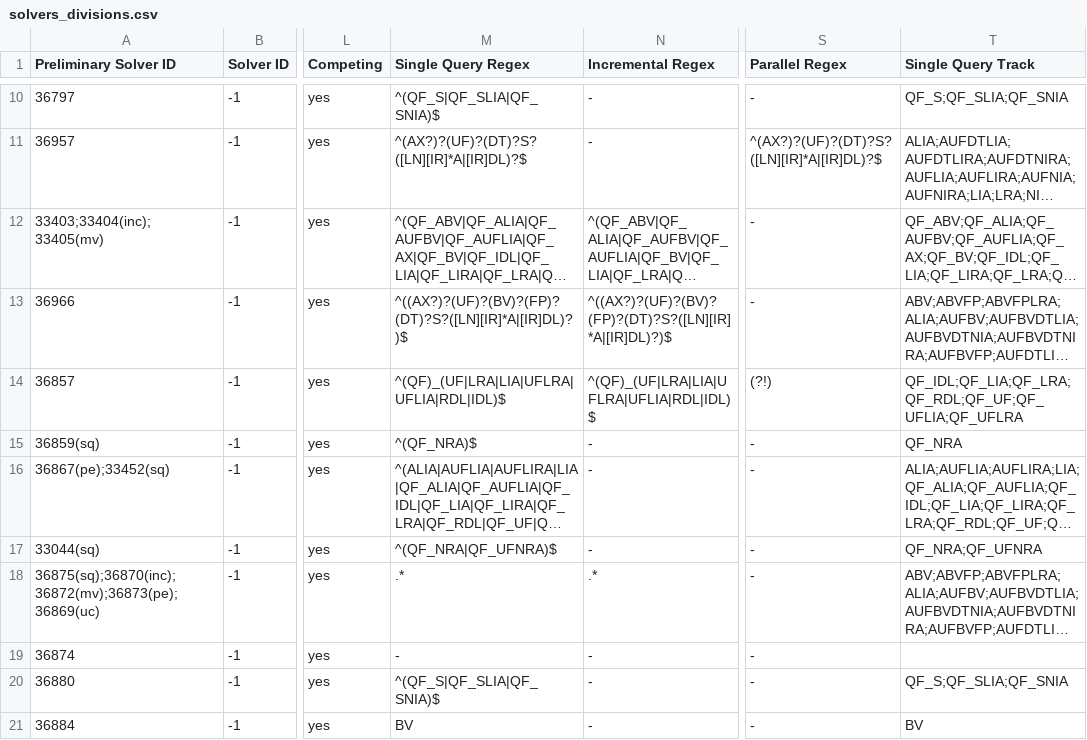
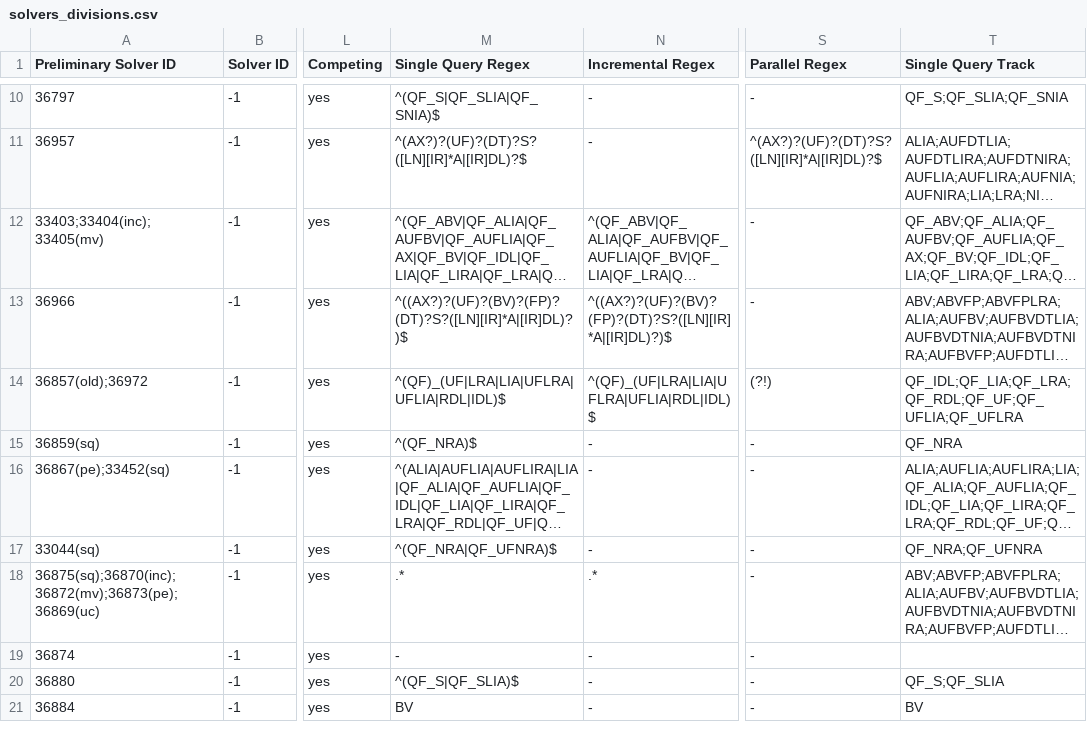
Before and after one commit to SMT-COMP/smt-comp, a CSV file: 2022/registration/solvers_divisions.csv, drawn as a sheet; only a part is shown, gaps mark what is left out; long unchanged cells end in …; the diff names each change by its address in the sheet, - before the commit and + after, or states it on an @@ line.

Commit message:
Updated OpenSMT, removed QF_SNIA from z3str4

```diff
--- a/2022/registration/solvers_divisions.csv
+++ b/2022/registration/solvers_divisions.csv
-A14 (Preliminary Solver ID): 36857
+A14 (Preliminary Solver ID): 36857(old);36972
-M20 (Single Query Regex): ^(QF_S|QF_SLIA|QF_SNIA)$
+M20 (Single Query Regex): ^(QF_S|QF_SLIA)$
-T20 (Single Query Track): QF_S;QF_SLIA;QF_SNIA
+T20 (Single Query Track): QF_S;QF_SLIA
```
